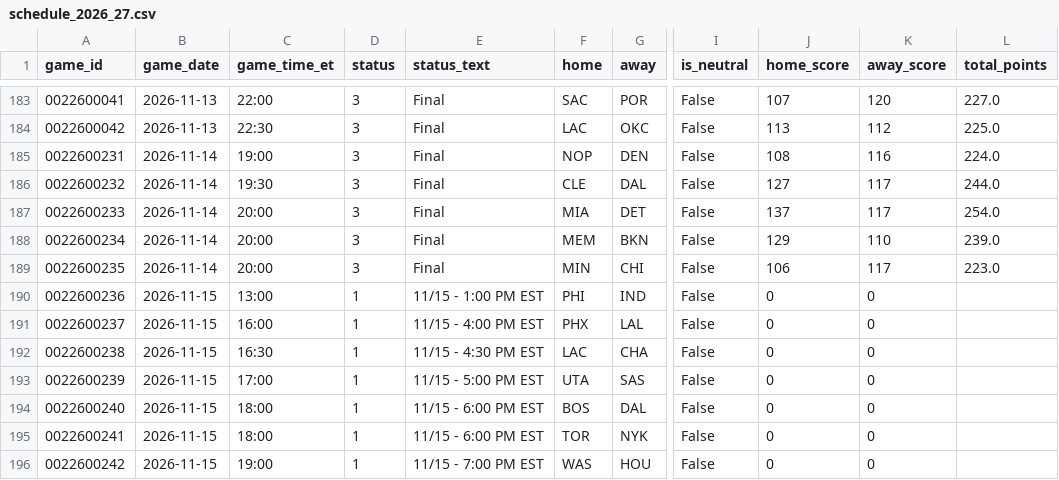
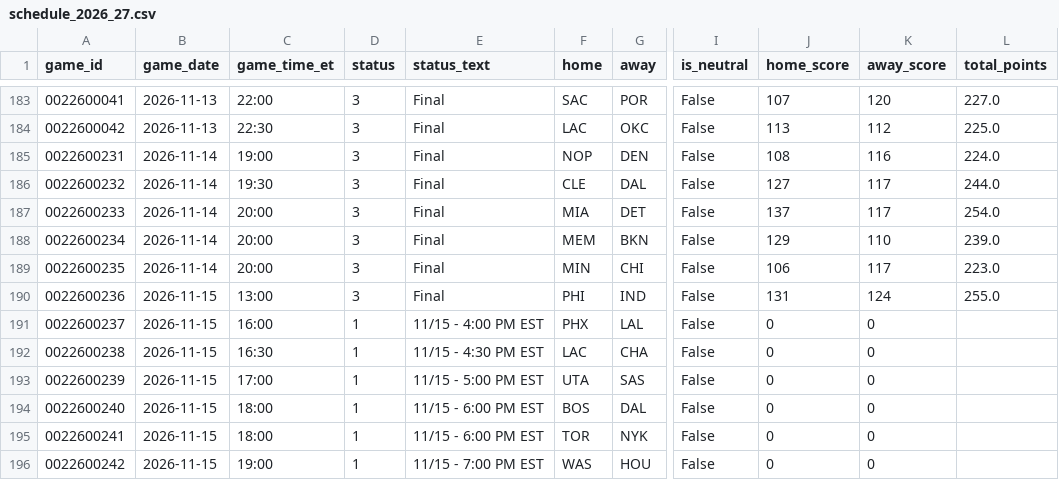
Before and after one commit to CARLMEDINAV/NBA-ML, a CSV file: artifacts/schedule_2026_27.csv, drawn as a sheet; only a part is shown, gaps mark what is left out; the diff names each change by its address in the sheet, - before the commit and + after, or states it on an @@ line.

```diff
--- a/artifacts/schedule_2026_27.csv
+++ b/artifacts/schedule_2026_27.csv
-D190 (status): 1
+D190 (status): 3
-E190 (status_text): 11/15 - 1:00 PM EST
+E190 (status_text): Final
-J190 (home_score): 0
+J190 (home_score): 131
-K190 (away_score): 0
+K190 (away_score): 124
-L190 (total_points): (empty)
+L190 (total_points): 255.0
```
Also changed, not shown: artifacts/team_games_recent.csv, artifacts/team_state.csv.
